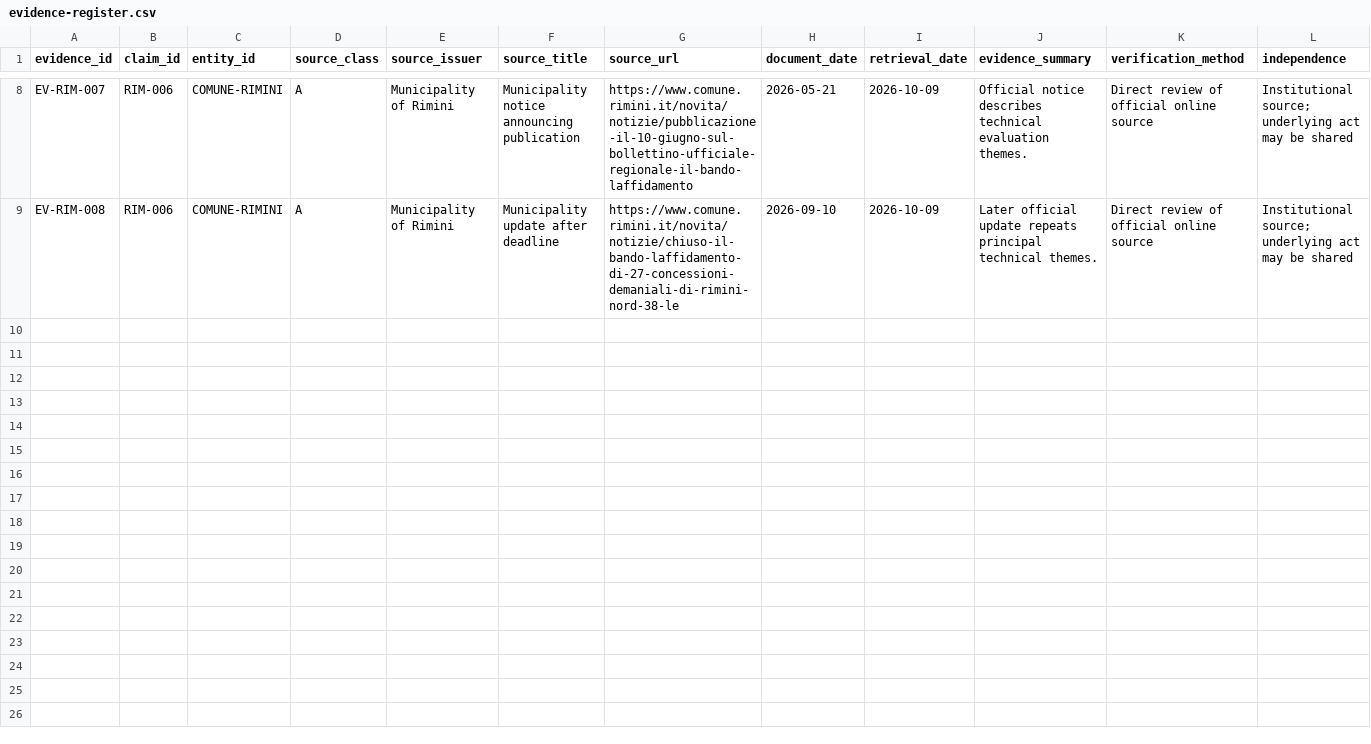
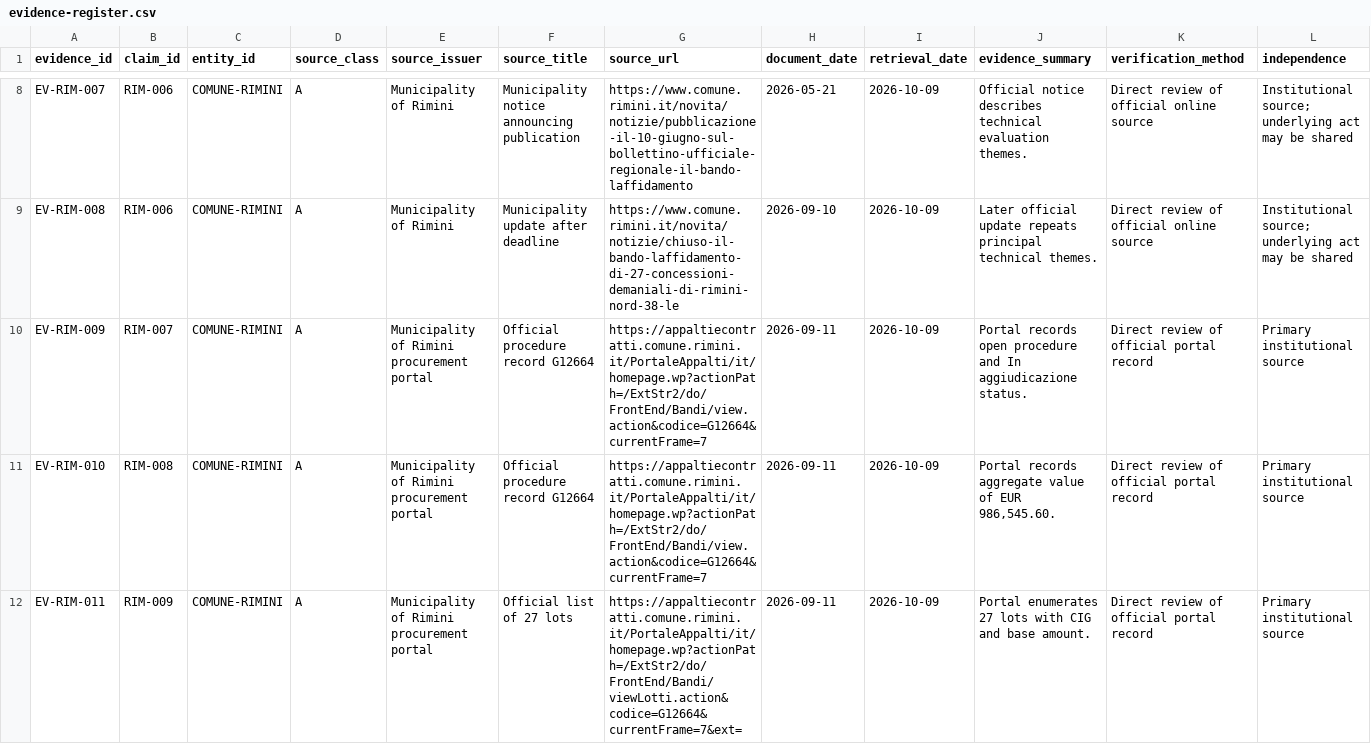
Before and after one commit to CognitiveLogic2026/CognitiveLogic2026.github.io, a CSV file: research/qen-tourism-evidence/evidence-register.csv, drawn as a sheet; only a part is shown, gaps mark what is left out; rows hold the shown columns only; the diff covers the shown part only; the diff names each change by its address in the sheet, - before the commit and + after, or states it on an @@ line.

Commit message:
Extend Rimini pilot with procurement records

```diff
--- a/research/qen-tourism-evidence/evidence-register.csv
+++ b/research/qen-tourism-evidence/evidence-register.csv
+row 10: EV-RIM-009 | RIM-007 | COMUNE-RIMINI | A | Municipality of Rimini procurement portal | Official procedure record G12664 | https://appaltiecontratti.comune.rimini.it/PortaleAppalti/it/homepage.wp?actionPath=/ExtStr2/do/FrontEnd/Bandi/view.action&codice=G12664&currentFrame=7 | 2026-09-11 | 2026-10-09 | Portal records open procedure and In aggiudicazione status. | Direct review of official portal record | Primary institutional source
+row 11: EV-RIM-010 | RIM-008 | COMUNE-RIMINI | A | Municipality of Rimini procurement portal | Official procedure record G12664 | https://appaltiecontratti.comune.rimini.it/PortaleAppalti/it/homepage.wp?actionPath=/ExtStr2/do/FrontEnd/Bandi/view.action&codice=G12664&currentFrame=7 | 2026-09-11 | 2026-10-09 | Portal records aggregate value of EUR 986,545.60. | Direct review of official portal record | Primary institutional source
+row 12: EV-RIM-011 | RIM-009 | COMUNE-RIMINI | A | Municipality of Rimini procurement portal | Official list of 27 lots | https://appaltiecontratti.comune.rimini.it/PortaleAppalti/it/homepage.wp?actionPath=/ExtStr2/do/FrontEnd/Bandi/viewLotti.action&codice=G12664&currentFrame=7&ext= | 2026-09-11 | 2026-10-09 | Portal enumerates 27 lots with CIG and base amount. | Direct review of official portal record | Primary institutional source
```
Also changed, not shown: 2 added rows elsewhere in this file, research/qen-tourism-evidence/claims-register.csv, 3 other files.
